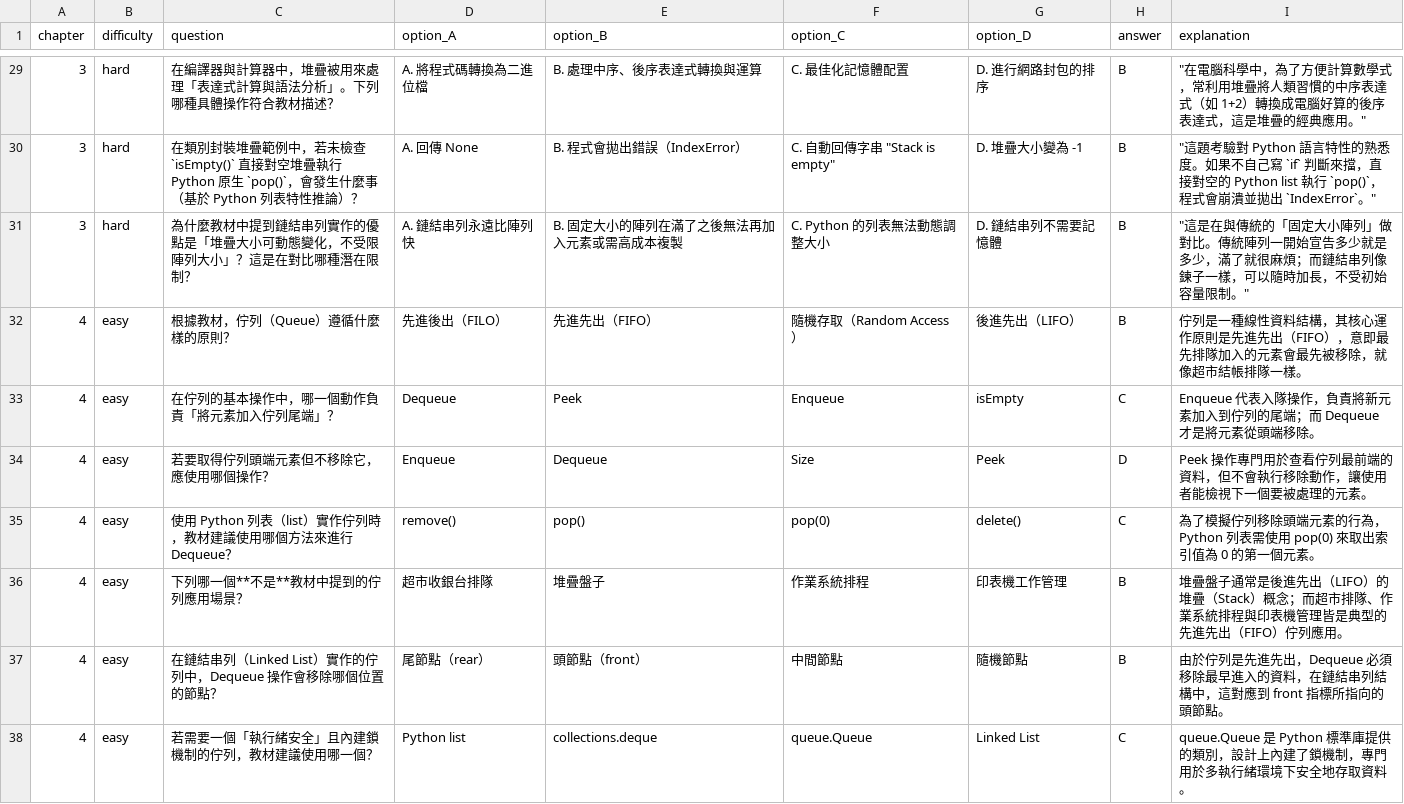
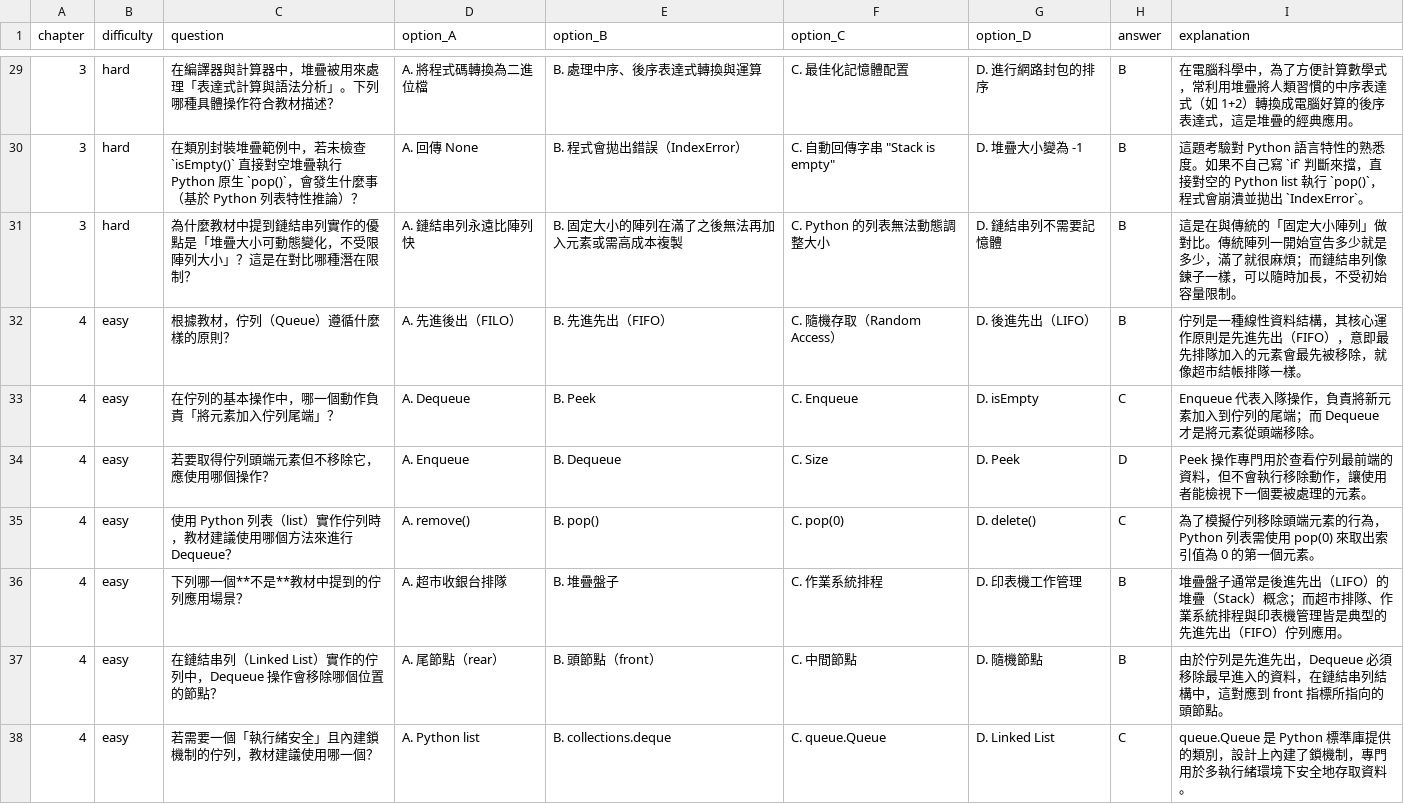
Before and after one commit to yuuuchen/ProgressPal, a CSV file: progresspal/learning/resources/stack&queue_question.csv, drawn as a sheet; only a part is shown, gaps mark what is left out; the diff covers the shown part only.

```diff
--- a/progresspal/learning/resources/stack&queue_question.csv
+++ b/progresspal/learning/resources/stack&queue_question.csv
@@ -29,10 +29,10 @@
-3,hard,在編譯器與計算器中，堆疊被用來處理「表達式計算與語法分析」。下列哪種具體操作符合教材描述？,A. 將程式碼轉換為二進位檔,B. 處理中序、後序表達式轉換與運算,C. 最佳化記憶體配置,D. 進行網路封包的排序,B,"""在電腦科學中，為了方便計算數學式，常利用堆疊將人類習慣的中序表達式（如 1+2）轉換成電腦好算的後序表達式，這是堆疊的經典應用。"""
-3,hard,在類別封裝堆疊範例中，若未檢查 `isEmpty()` 直接對空堆疊執行 Python 原生 `pop()`，會發生什麼事（基於 Python 列表特性推論）？,A. 回傳 None,B. 程式會拋出錯誤（IndexError）,"C. 自動回傳字串 ""Stack is empty""",D. 堆疊大小變為 -1,B,"""這題考驗對 Python 語言特性的熟悉度。如果不自己寫 `if` 判斷來擋，直接對空的 Python list 執行 `pop()`，程式會崩潰並拋出 `IndexError`。"""
-3,hard,為什麼教材中提到鏈結串列實作的優點是「堆疊大小可動態變化，不受限陣列大小」？這是在對比哪種潛在限制？,A. 鏈結串列永遠比陣列快,B. 固定大小的陣列在滿了之後無法再加入元素或需高成本複製,C. Python 的列表無法動態調整大小,D. 鏈結串列不需要記憶體,B,"""這是在與傳統的「固定大小陣列」做對比。傳統陣列一開始宣告多少就是多少，滿了就很麻煩；而鏈結串列像鍊子一樣，可以隨時加長，不受初始容量限制。"""
-4,easy,根據教材，佇列（Queue）遵循什麼樣的原則？,先進後出（FILO）,先進先出（FIFO）,隨機存取（Random Access）,後進先出（LIFO）,B,佇列是一種線性資料結構，其核心運作原則是先進先出（FIFO），意即最先排隊加入的元素會最先被移除，就像超市結帳排隊一樣。
-4,easy,在佇列的基本操作中，哪一個動作負責「將元素加入佇列尾端」？,Dequeue,Peek,Enqueue,isEmpty,C,Enqueue 代表入隊操作，負責將新元素加入到佇列的尾端；而 Dequeue 才是將元素從頭端移除。
-4,easy,若要取得佇列頭端元素但不移除它，應使用哪個操作？,Enqueue,Dequeue,Size,Peek,D,Peek 操作專門用於查看佇列最前端的資料，但不會執行移除動作，讓使用者能檢視下一個要被處理的元素。
-4,easy,使用 Python 列表（list）實作佇列時，教材建議使用哪個方法來進行 Dequeue？,remove(),pop(),pop(0),delete(),C,為了模擬佇列移除頭端元素的行為，Python 列表需使用 pop(0) 來取出索引值為 0 的第一個元素。
-4,easy,下列哪一個**不是**教材中提到的佇列應用場景？,超市收銀台排隊,堆疊盤子,作業系統排程,印表機工作管理,B,堆疊盤子通常是後進先出（LIFO）的堆疊（Stack）概念；而超市排隊、作業系統排程與印表機管理皆是典型的先進先出（FIFO）佇列應用。
-4,easy,在鏈結串列（Linked List）實作的佇列中，Dequeue 操作會移除哪個位置的節點？,尾節點（rear）,頭節點（front）,中間節點,隨機節點,B,由於佇列是先進先出，Dequeue 必須移除最早進入的資料，在鏈結串列結構中，這對應到 front 指標所指向的頭節點。
-4,easy,若需要一個「執行緒安全」且內建鎖機制的佇列，教材建議使用哪一個？,Python list,collections.deque,queue.Queue,Linked List,C,queue.Queue 是 Python 標準庫提供的類別，設計上內建了鎖機制，專門用於多執行緒環境下安全地存取資料。
+3,hard,在編譯器與計算器中，堆疊被用來處理「表達式計算與語法分析」。下列哪種具體操作符合教材描述？,A. 將程式碼轉換為二進位檔,B. 處理中序、後序表達式轉換與運算,C. 最佳化記憶體配置,D. 進行網路封包的排序,B,在電腦科學中，為了方便計算數學式，常利用堆疊將人類習慣的中序表達式（如 1+2）轉換成電腦好算的後序表達式，這是堆疊的經典應用。
+3,hard,在類別封裝堆疊範例中，若未檢查 `isEmpty()` 直接對空堆疊執行 Python 原生 `pop()`，會發生什麼事（基於 Python 列表特性推論）？,A. 回傳 None,B. 程式會拋出錯誤（IndexError）,"C. 自動回傳字串 ""Stack is empty""",D. 堆疊大小變為 -1,B,這題考驗對 Python 語言特性的熟悉度。如果不自己寫 `if` 判斷來擋，直接對空的 Python list 執行 `pop()`，程式會崩潰並拋出 `IndexError`。
+3,hard,為什麼教材中提到鏈結串列實作的優點是「堆疊大小可動態變化，不受限陣列大小」？這是在對比哪種潛在限制？,A. 鏈結串列永遠比陣列快,B. 固定大小的陣列在滿了之後無法再加入元素或需高成本複製,C. Python 的列表無法動態調整大小,D. 鏈結串列不需要記憶體,B,這是在與傳統的「固定大小陣列」做對比。傳統陣列一開始宣告多少就是多少，滿了就很麻煩；而鏈結串列像鍊子一樣，可以隨時加長，不受初始容量限制。
+4,easy,根據教材，佇列（Queue）遵循什麼樣的原則？,A. 先進後出（FILO）,B. 先進先出（FIFO）,C. 隨機存取（Random Access）,D. 後進先出（LIFO）,B,佇列是一種線性資料結構，其核心運作原則是先進先出（FIFO），意即最先排隊加入的元素會最先被移除，就像超市結帳排隊一樣。
+4,easy,在佇列的基本操作中，哪一個動作負責「將元素加入佇列尾端」？,A. Dequeue,B. Peek,C. Enqueue,D. isEmpty,C,Enqueue 代表入隊操作，負責將新元素加入到佇列的尾端；而 Dequeue 才是將元素從頭端移除。
+4,easy,若要取得佇列頭端元素但不移除它，應使用哪個操作？,A. Enqueue,B. Dequeue,C. Size,D. Peek,D,Peek 操作專門用於查看佇列最前端的資料，但不會執行移除動作，讓使用者能檢視下一個要被處理的元素。
+4,easy,使用 Python 列表（list）實作佇列時，教材建議使用哪個方法來進行 Dequeue？,A. remove(),B. pop(),C. pop(0),D. delete(),C,為了模擬佇列移除頭端元素的行為，Python 列表需使用 pop(0) 來取出索引值為 0 的第一個元素。
+4,easy,下列哪一個**不是**教材中提到的佇列應用場景？,A. 超市收銀台排隊,B. 堆疊盤子,C. 作業系統排程,D. 印表機工作管理,B,堆疊盤子通常是後進先出（LIFO）的堆疊（Stack）概念；而超市排隊、作業系統排程與印表機管理皆是典型的先進先出（FIFO）佇列應用。
+4,easy,在鏈結串列（Linked List）實作的佇列中，Dequeue 操作會移除哪個位置的節點？,A. 尾節點（rear）,B. 頭節點（front）,C. 中間節點,D. 隨機節點,B,由於佇列是先進先出，Dequeue 必須移除最早進入的資料，在鏈結串列結構中，這對應到 front 指標所指向的頭節點。
+4,easy,若需要一個「執行緒安全」且內建鎖機制的佇列，教材建議使用哪一個？,A. Python list,B. collections.deque,C. queue.Queue,D. Linked List,C,queue.Queue 是 Python 標準庫提供的類別，設計上內建了鎖機制，專門用於多執行緒環境下安全地存取資料。
```
Also changed, not shown: 119 edited cells elsewhere in this file, progresspal/learning/resources/鏈結串列_quiz.csv, progresspal/learning/resources/陣列_quiz.csv, 1 other file.
